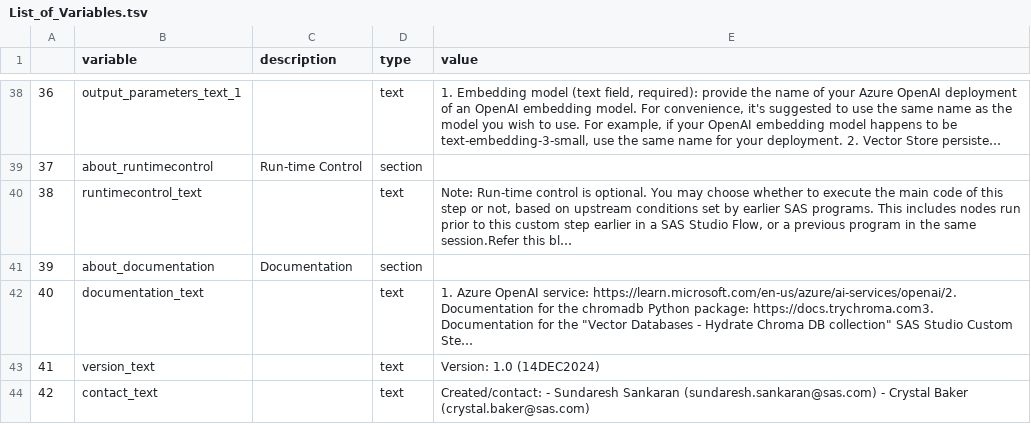
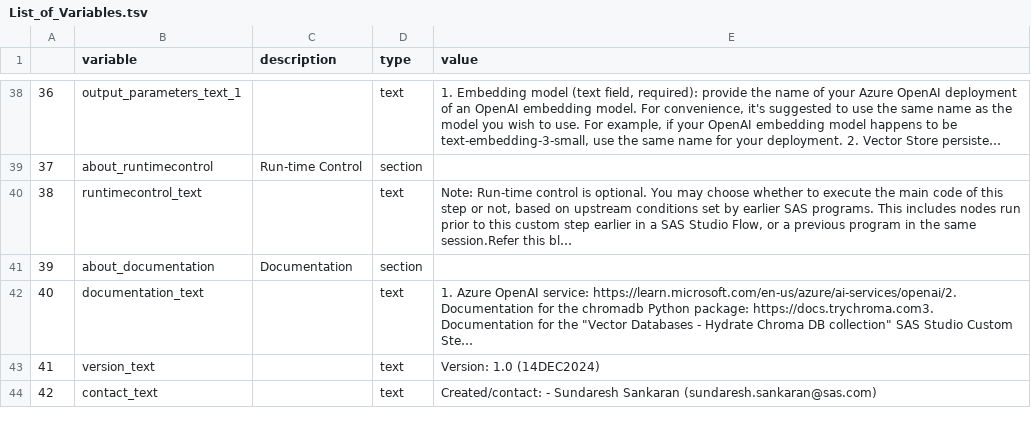
Before and after one commit to SundareshSankaran/LLM-Azure-OpenAI-In-context-Learning, a TSV file: build/List_of_Variables.tsv, drawn as a sheet; only a part is shown, gaps mark what is left out; long unchanged cells end in ….

Commit message:
Tested build
Signed-off-by: SundareshSankaran <Sundaresh.Sankaran@gmail.com>

```diff
--- a/build/List_of_Variables.tsv
+++ b/build/List_of_Variables.tsv
@@ -43,2 +43,2 @@
 41	version_text		text	Version: 1.0  (14DEC2024)
-42	contact_text		text	Created/contact: - Sundaresh Sankaran (sundaresh.sankaran@sas.com) - Crystal Baker (crystal.baker@sas.com)
+42	contact_text		text	Created/contact: - Sundaresh Sankaran (sundaresh.sankaran@sas.com)
```
Also changed, not shown: 1 other file.
